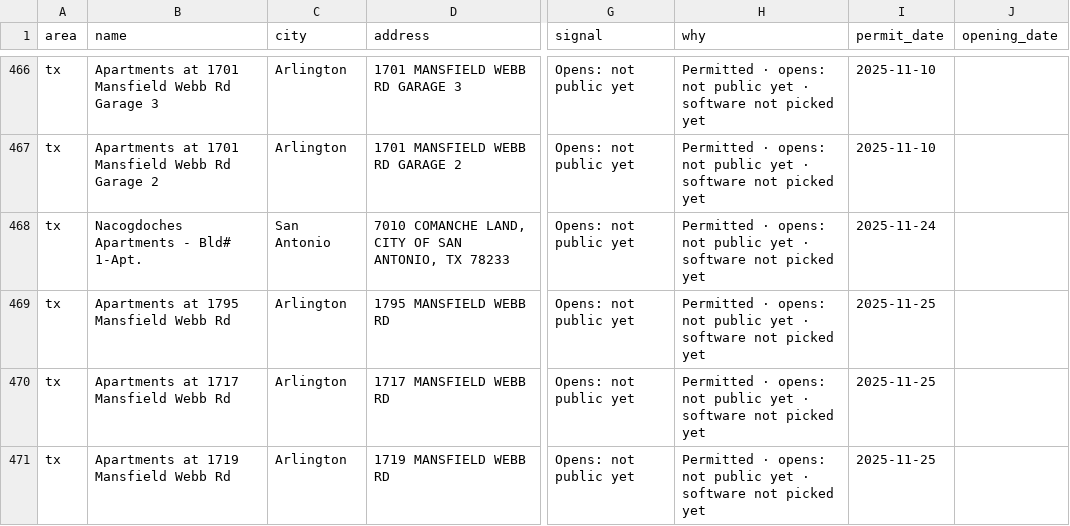
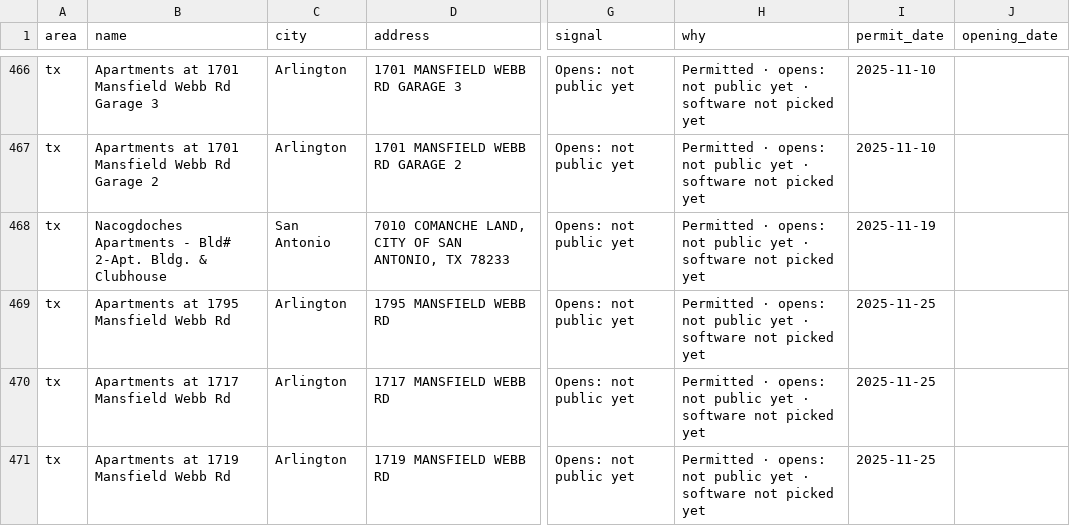
Before and after one commit to Pu11en/realpage, a CSV file: propertystack/data/tx/chat-leads.csv, drawn as a sheet; only a part is shown, gaps mark what is left out; the diff names each change by its address in the sheet, - before the commit and + after, or states it on an @@ line.

Commit message:
Checkpoint September 20 lead refresh before publish

```diff
--- a/propertystack/data/tx/chat-leads.csv
+++ b/propertystack/data/tx/chat-leads.csv
-B468 (name): Nacogdoches Apartments - Bld# 1-Apt.
+B468 (name): Nacogdoches Apartments - Bld# 2-Apt. Bldg. & Clubhouse
-I468 (permit_date): 2025-11-24
+I468 (permit_date): 2025-11-19
```
Also changed, not shown: 39 other files.
